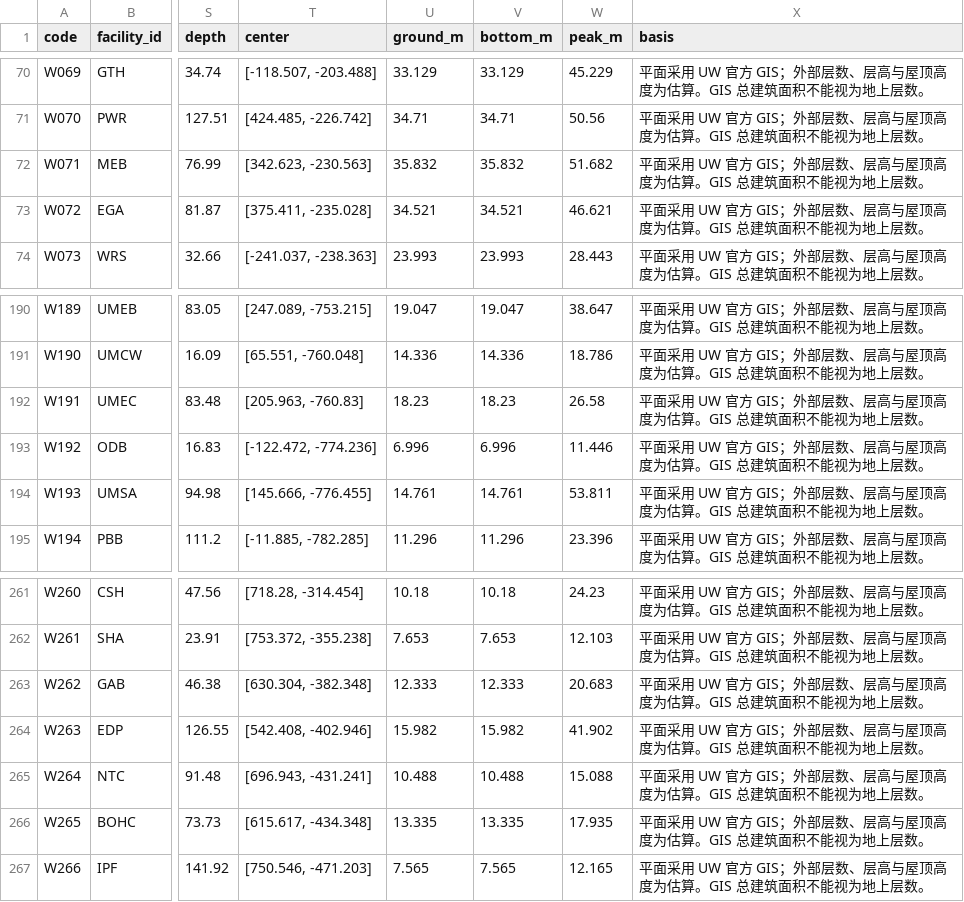
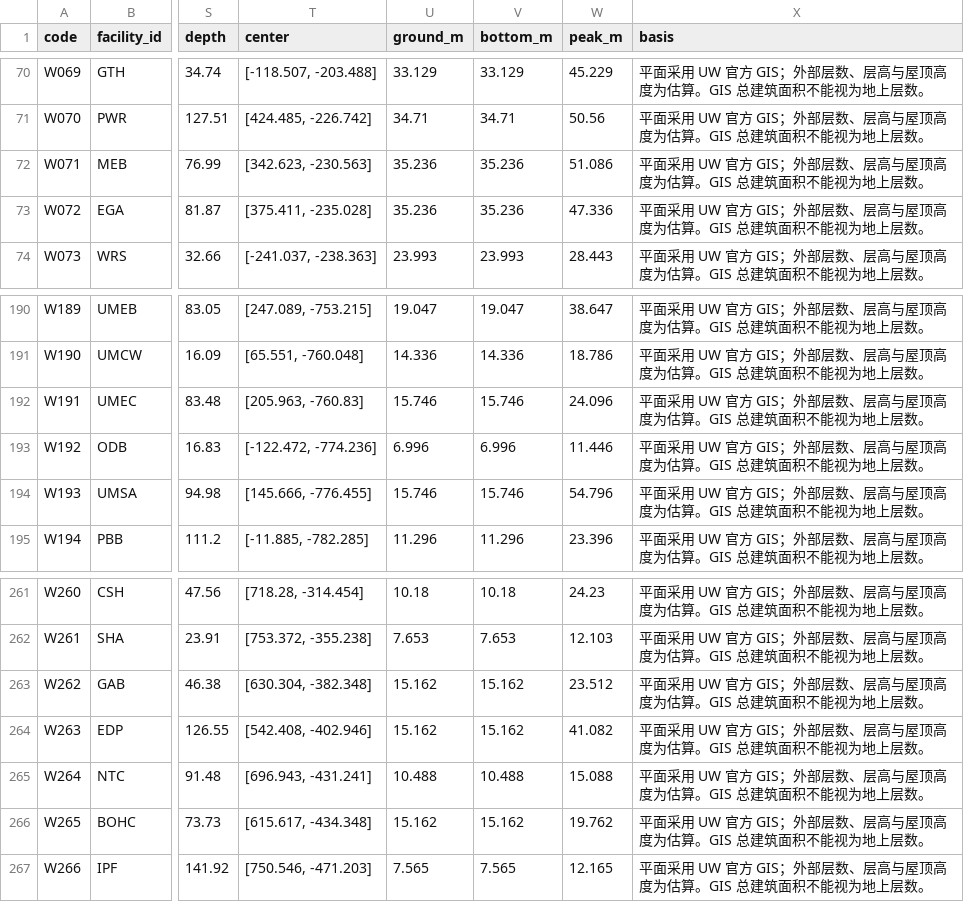
Before and after one commit to sd800/uw-3d-arch, a CSV file: output/building_dimensions_and_sources.csv, drawn as a sheet; only a part is shown, gaps mark what is left out; the diff covers the shown part only; the diff names each change by its address in the sheet, - before the commit and + after, or states it on an @@ line.

```diff
--- a/output/building_dimensions_and_sources.csv
+++ b/output/building_dimensions_and_sources.csv
-U72 (ground_m): 35.832
+U72 (ground_m): 35.236
-V72 (bottom_m): 35.832
+V72 (bottom_m): 35.236
-W72 (peak_m): 51.682
+W72 (peak_m): 51.086
-U73 (ground_m): 34.521
+U73 (ground_m): 35.236
-V73 (bottom_m): 34.521
+V73 (bottom_m): 35.236
-W73 (peak_m): 46.621
+W73 (peak_m): 47.336
-U192 (ground_m): 18.23
+U192 (ground_m): 15.746
-V192 (bottom_m): 18.23
+V192 (bottom_m): 15.746
-W192 (peak_m): 26.58
+W192 (peak_m): 24.096
-U194 (ground_m): 14.761
+U194 (ground_m): 15.746
-V194 (bottom_m): 14.761
+V194 (bottom_m): 15.746
-W194 (peak_m): 53.811
+W194 (peak_m): 54.796
-U263 (ground_m): 12.333
+U263 (ground_m): 15.162
-V263 (bottom_m): 12.333
+V263 (bottom_m): 15.162
-W263 (peak_m): 20.683
+W263 (peak_m): 23.512
-U264 (ground_m): 15.982
+U264 (ground_m): 15.162
-V264 (bottom_m): 15.982
+V264 (bottom_m): 15.162
-W264 (peak_m): 41.902
+W264 (peak_m): 41.082
-U266 (ground_m): 13.335
+U266 (ground_m): 15.162
-V266 (bottom_m): 13.335
+V266 (bottom_m): 15.162
-W266 (peak_m): 17.935
+W266 (peak_m): 19.762
```
Also changed, not shown: 27 edited cells elsewhere in this file, 30 other files.
